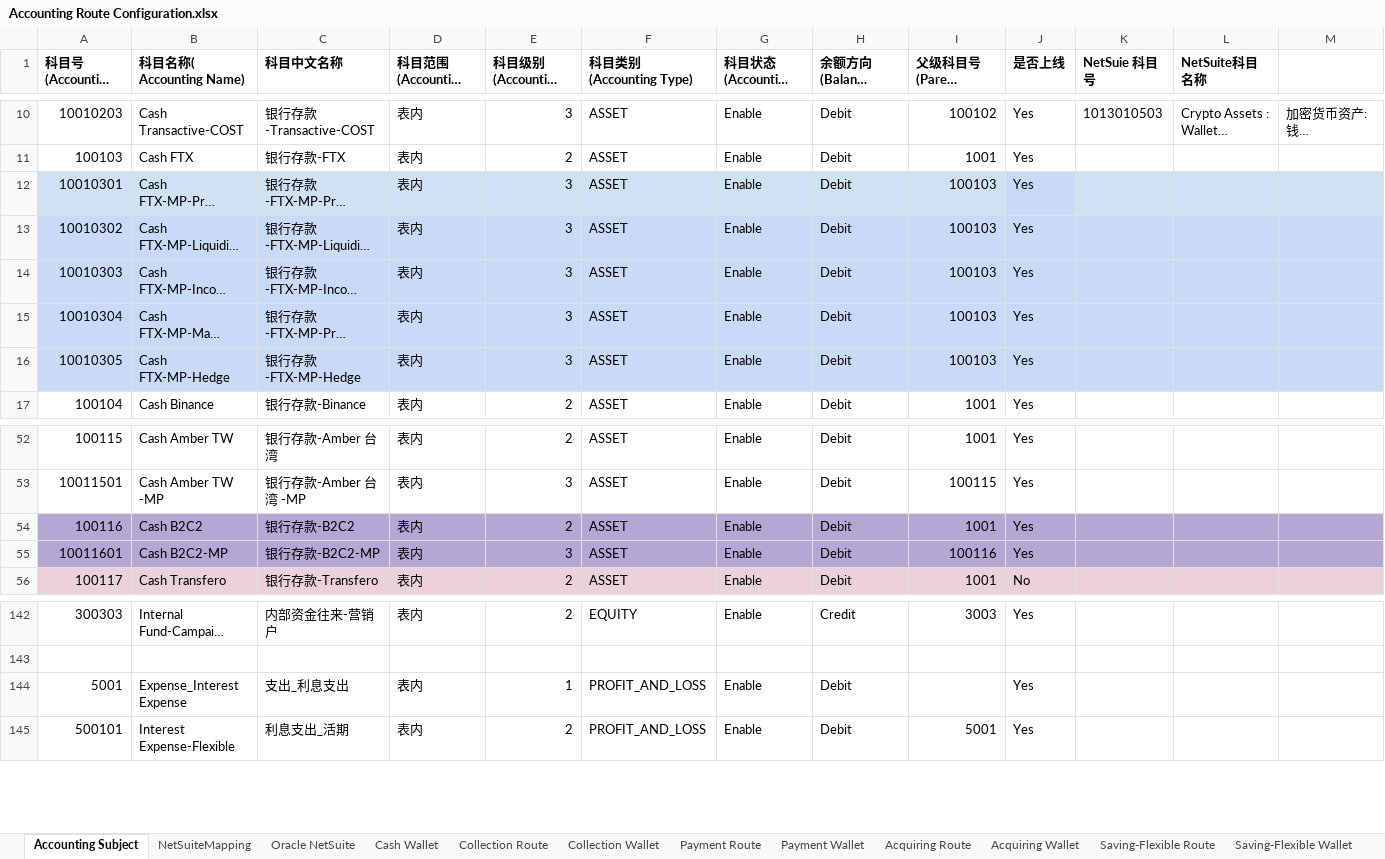
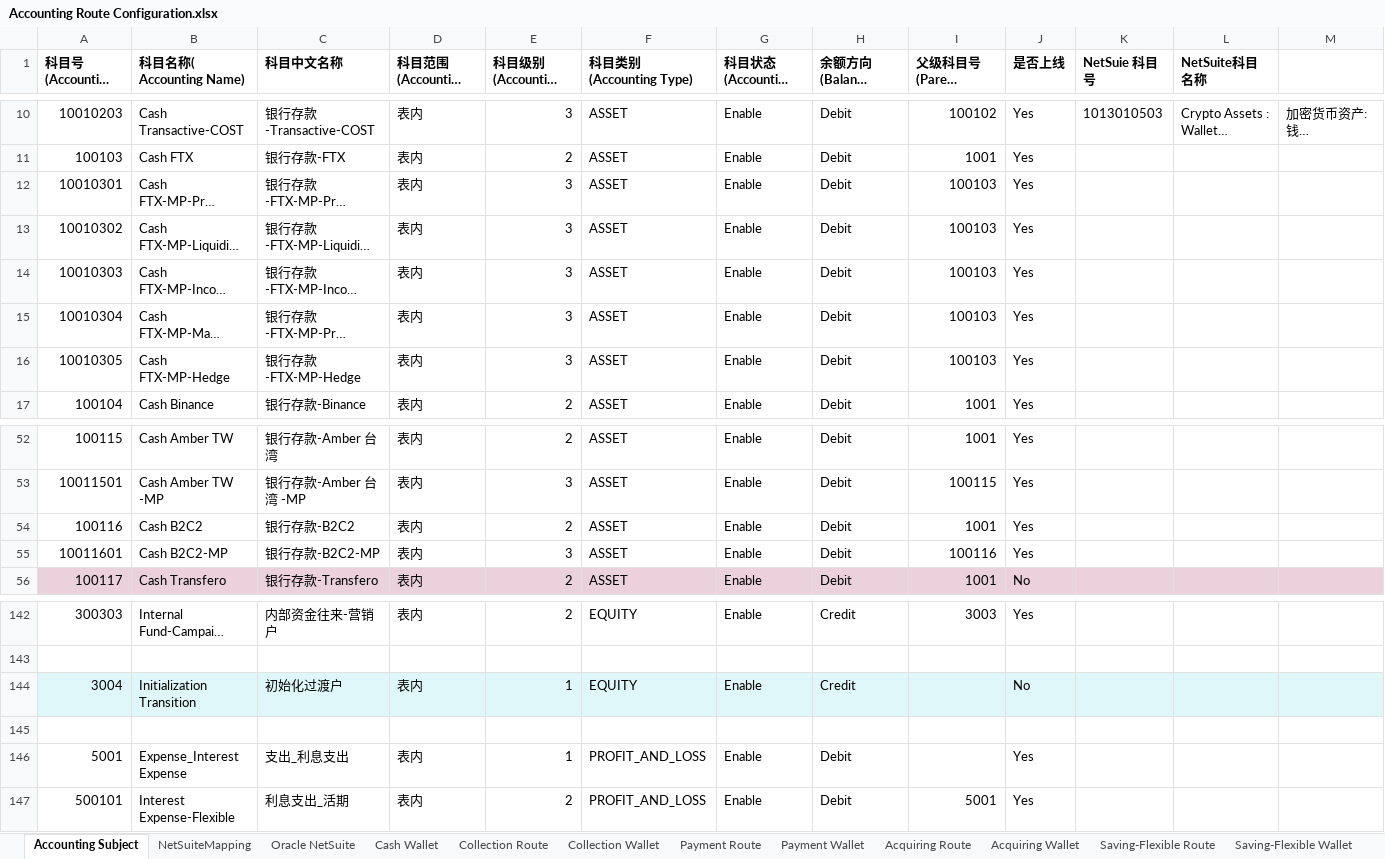
Before and after one commit to tisaTest1994/Gittest2, an Excel workbook: Resource/Accounting Route Configuration.xlsx, sheet Accounting Subject, drawn as a sheet; only a part is shown, gaps mark what is left out; long unchanged cells end in …; values as stored, in another font and other column widths than the file's, no borders; charts and pictures not drawn; the diff names each change by its address in the sheet, - before the commit and + after, or states it on an @@ line.

```diff
--- a/Resource/Accounting Route Configuration.xlsx (sheet Accounting Subject)
+++ b/Resource/Accounting Route Configuration.xlsx (sheet Accounting Subject)
-A12:I12 fill: #CFE2F3
+A12:I12 fill: none
-J12 fill: #C9DAF8
+J12 fill: none
-K12:M12 fill: #CFE2F3
+K12:M12 fill: none
-A13:M16 fill: #C9DAF8
+A13:M16 fill: none
-A54:M55 fill: #B4A7D6
+A54:M55 fill: none
+row 144: 3004 | Initialization Transition | 初始化过渡户 | 表内 | 1 | EQUITY | Enable | Credit |  | No
+row 145: (empty)
```
Also changed, not shown: sheet Cash Wallet, sheet CFX Route, sheet CFX Wallet, sheet Cabital-Connect Wallet, sheet Rebalance Wallet, 5 other files.
